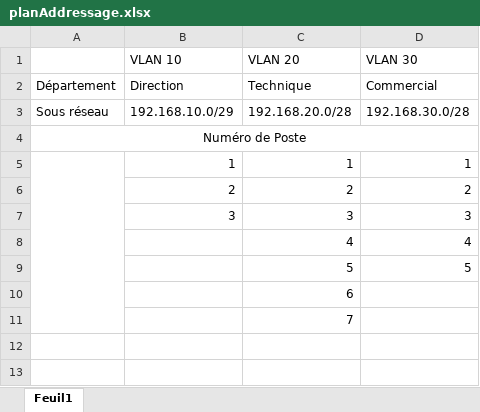
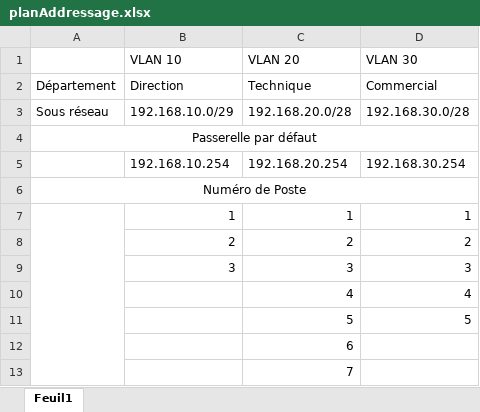
Before and after one commit to NassimAr02/Projet-r-seau, an Excel workbook: planAddressage.xlsx, sheet Feuil1, drawn as a sheet; values as stored, in another font and other column widths than the file's, no borders; the diff names each change by its address in the sheet, - before the commit and + after, or states it on an @@ line.

Commit message:
Ajout Passerelle

```diff
--- a/planAddressage.xlsx (sheet Feuil1)
+++ b/planAddressage.xlsx (sheet Feuil1)
+row 4: Passerelle par défaut
+row 5:  | 192.168.10.254 | 192.168.20.254 | 192.168.30.254
```
